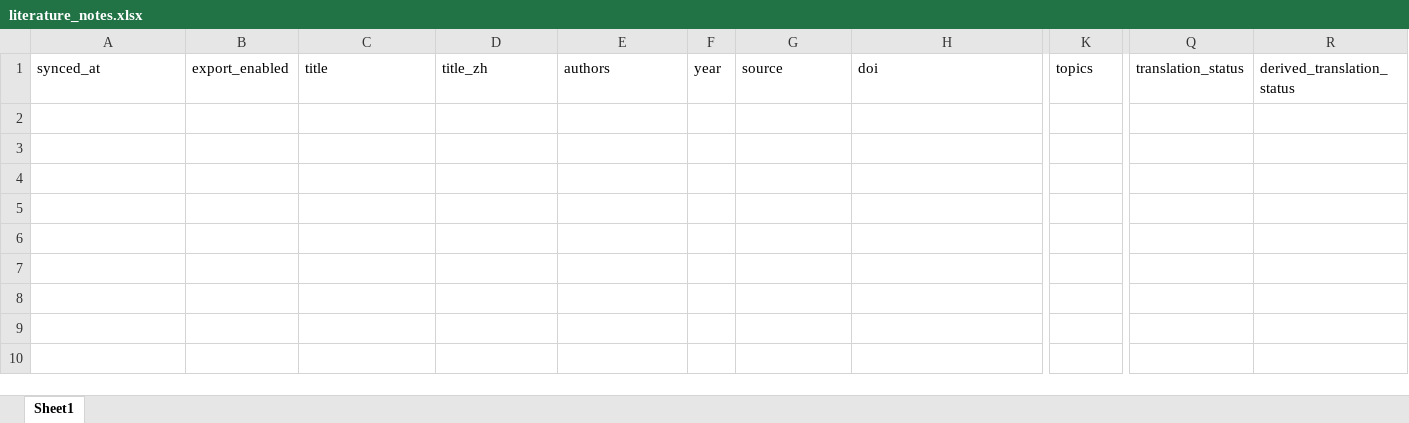
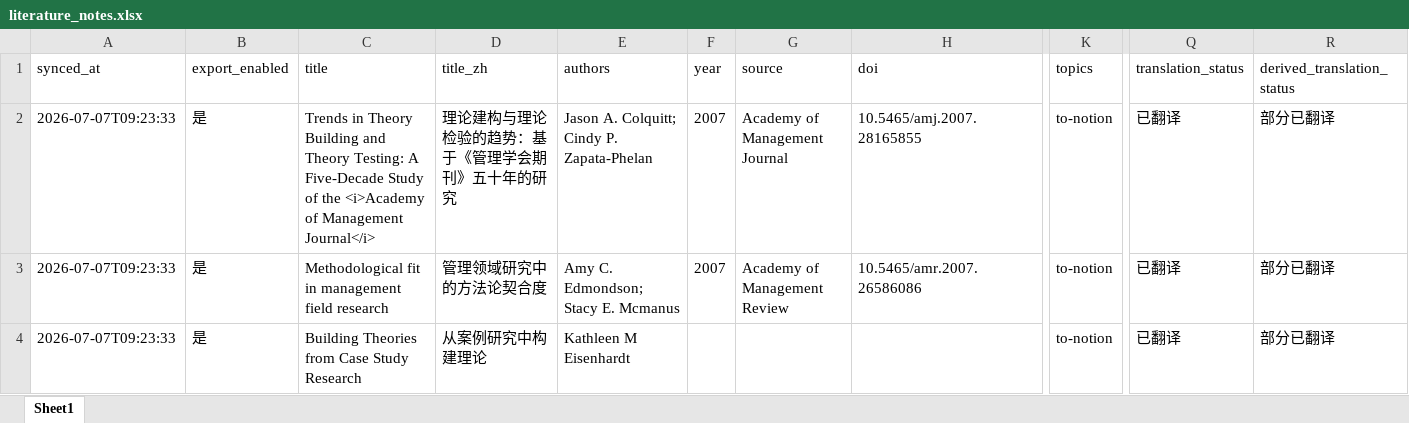
Before and after one commit to martinax0331yj/Notion-Zotero-Literature-Workflow, an Excel workbook: exports/literature_notes.xlsx, sheet Sheet1, drawn as a sheet; only a part is shown, gaps mark what is left out; values as stored, in another font and other column widths than the file's, no borders; rows hold the shown columns only; the diff names each change by its address in the sheet, - before the commit and + after, or states it on an @@ line.

Commit message:
update filtered material packs and word drafts 2026-07-07T09:23:33

```diff
--- a/exports/literature_notes.xlsx (sheet Sheet1)
+++ b/exports/literature_notes.xlsx (sheet Sheet1)
+row 2: 2026-07-07T09:23:33 | 是 | Trends in Theory Building and Theory Testing: A Five-Decade Study of the <i>Academy of Management Journal</i> | 理论建构与理论检验的趋势：基于《管理学会期刊》五十年的研究 | Jason A. Colquitt; Cindy P. Zapata-Phelan | 2007 | Academy of Management Journal | 10.5465/amj.2007.28165855 | to-notion | 已翻译 | 部分已翻译
+row 3: 2026-07-07T09:23:33 | 是 | Methodological fit in management field research | 管理领域研究中的方法论契合度 | Amy C. Edmondson; Stacy E. Mcmanus | 2007 | Academy of Management Review | 10.5465/amr.2007.26586086 | to-notion | 已翻译 | 部分已翻译
+row 4: 2026-07-07T09:23:33 | 是 | Building Theories from Case Study Research | 从案例研究中构建理论 | Kathleen M Eisenhardt |  |  |  | to-notion | 已翻译 | 部分已翻译
```
Also changed, not shown: 12 other files.
